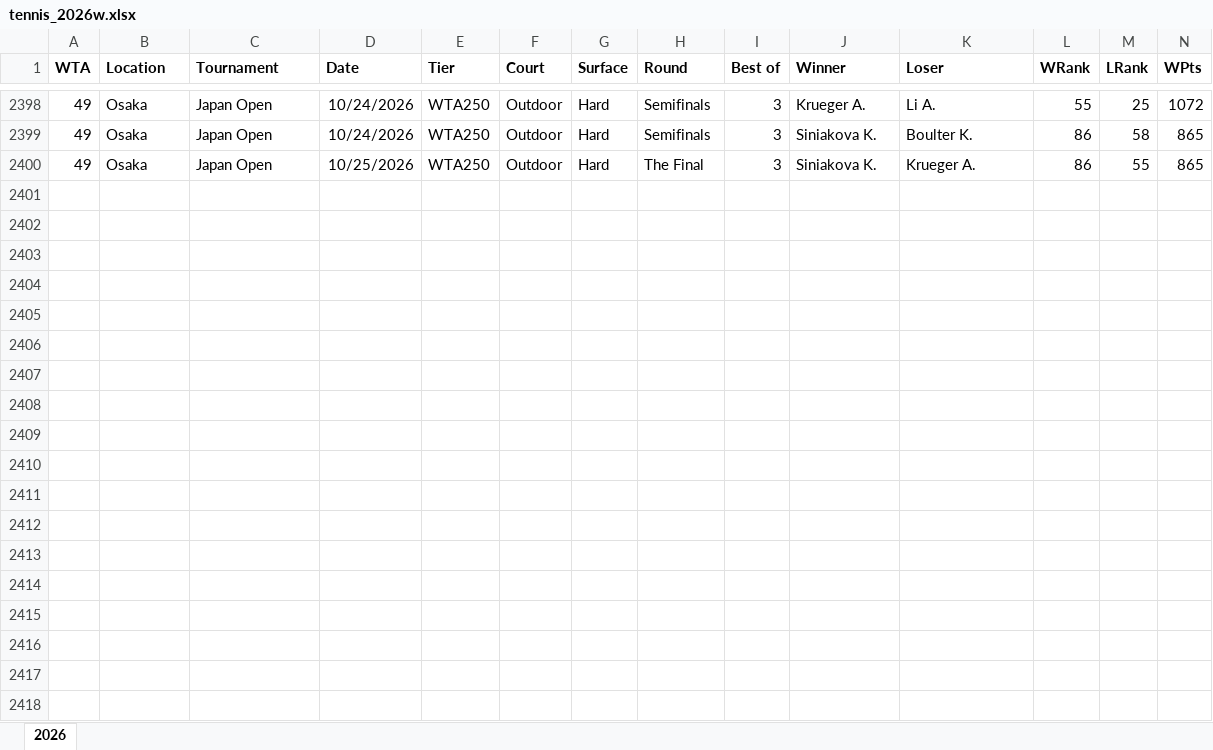
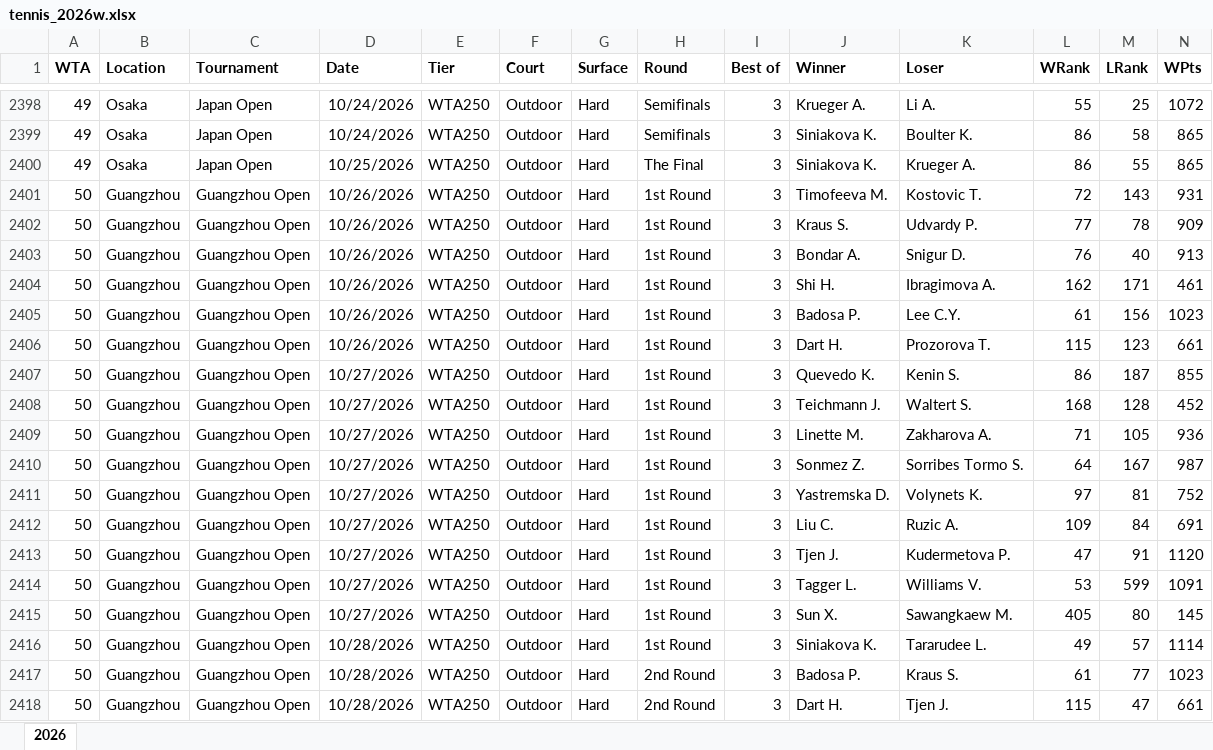
Before and after one commit to bertrandrogers-cpu/contre-pied, an Excel workbook: prono/data/tennis/tennis_2026w.xlsx, sheet 2026, drawn as a sheet; only a part is shown, gaps mark what is left out; values as stored, in another font and other column widths than the file's, no borders; rows hold the shown columns only; the diff covers the shown part only; the diff names each change by its address in the sheet, - before the commit and + after, or states it on an @@ line.

```diff
--- a/prono/data/tennis/tennis_2026w.xlsx (sheet 2026)
+++ b/prono/data/tennis/tennis_2026w.xlsx (sheet 2026)
+row 2401: 50 | Guangzhou | Guangzhou Open | 10/26/2026 | WTA250 | Outdoor | Hard | 1st Round | 3 | Timofeeva M. | Kostovic T. | 72 | 143 | 931
+row 2402: 50 | Guangzhou | Guangzhou Open | 10/26/2026 | WTA250 | Outdoor | Hard | 1st Round | 3 | Kraus S. | Udvardy P. | 77 | 78 | 909
+row 2403: 50 | Guangzhou | Guangzhou Open | 10/26/2026 | WTA250 | Outdoor | Hard | 1st Round | 3 | Bondar A. | Snigur D. | 76 | 40 | 913
+row 2404: 50 | Guangzhou | Guangzhou Open | 10/26/2026 | WTA250 | Outdoor | Hard | 1st Round | 3 | Shi H. | Ibragimova A. | 162 | 171 | 461
+row 2405: 50 | Guangzhou | Guangzhou Open | 10/26/2026 | WTA250 | Outdoor | Hard | 1st Round | 3 | Badosa P. | Lee C.Y. | 61 | 156 | 1023
+row 2406: 50 | Guangzhou | Guangzhou Open | 10/26/2026 | WTA250 | Outdoor | Hard | 1st Round | 3 | Dart H. | Prozorova T. | 115 | 123 | 661
+row 2407: 50 | Guangzhou | Guangzhou Open | 10/27/2026 | WTA250 | Outdoor | Hard | 1st Round | 3 | Quevedo K. | Kenin S. | 86 | 187 | 855
+row 2408: 50 | Guangzhou | Guangzhou Open | 10/27/2026 | WTA250 | Outdoor | Hard | 1st Round | 3 | Teichmann J. | Waltert S. | 168 | 128 | 452
+row 2409: 50 | Guangzhou | Guangzhou Open | 10/27/2026 | WTA250 | Outdoor | Hard | 1st Round | 3 | Linette M. | Zakharova A. | 71 | 105 | 936
+row 2410: 50 | Guangzhou | Guangzhou Open | 10/27/2026 | WTA250 | Outdoor | Hard | 1st Round | 3 | Sonmez Z. | Sorribes Tormo S. | 64 | 167 | 987
+row 2411: 50 | Guangzhou | Guangzhou Open | 10/27/2026 | WTA250 | Outdoor | Hard | 1st Round | 3 | Yastremska D. | Volynets K. | 97 | 81 | 752
+row 2412: 50 | Guangzhou | Guangzhou Open | 10/27/2026 | WTA250 | Outdoor | Hard | 1st Round | 3 | Liu C. | Ruzic A. | 109 | 84 | 691
+row 2413: 50 | Guangzhou | Guangzhou Open | 10/27/2026 | WTA250 | Outdoor | Hard | 1st Round | 3 | Tjen J. | Kudermetova P. | 47 | 91 | 1120
+row 2414: 50 | Guangzhou | Guangzhou Open | 10/27/2026 | WTA250 | Outdoor | Hard | 1st Round | 3 | Tagger L. | Williams V. | 53 | 599 | 1091
+row 2415: 50 | Guangzhou | Guangzhou Open | 10/27/2026 | WTA250 | Outdoor | Hard | 1st Round | 3 | Sun X. | Sawangkaew M. | 405 | 80 | 145
+row 2416: 50 | Guangzhou | Guangzhou Open | 10/28/2026 | WTA250 | Outdoor | Hard | 1st Round | 3 | Siniakova K. | Tararudee L. | 49 | 57 | 1114
+row 2417: 50 | Guangzhou | Guangzhou Open | 10/28/2026 | WTA250 | Outdoor | Hard | 2nd Round | 3 | Badosa P. | Kraus S. | 61 | 77 | 1023
+row 2418: 50 | Guangzhou | Guangzhou Open | 10/28/2026 | WTA250 | Outdoor | Hard | 2nd Round | 3 | Dart H. | Tjen J. | 115 | 47 | 661
```
Also changed, not shown: 40 added rows elsewhere in this sheet, prono/data/tennis/tennis_2026.xlsx.
